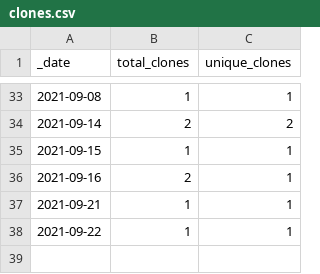
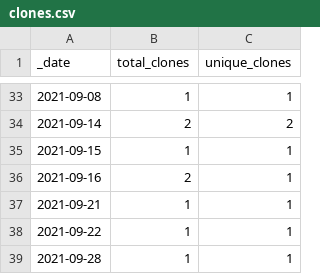
Before and after one commit to swami-h2020-eu/mcm, a CSV file: traffic/clones.csv, drawn as a sheet; only a part is shown, gaps mark what is left out.

```diff
--- a/traffic/clones.csv
+++ b/traffic/clones.csv
@@ -38 +38,2 @@ _date,total_clones,unique_clones
 2021-09-22,1,1
+2021-09-28,1,1
```
Also changed, not shown: traffic/views.csv, 1 other file.
